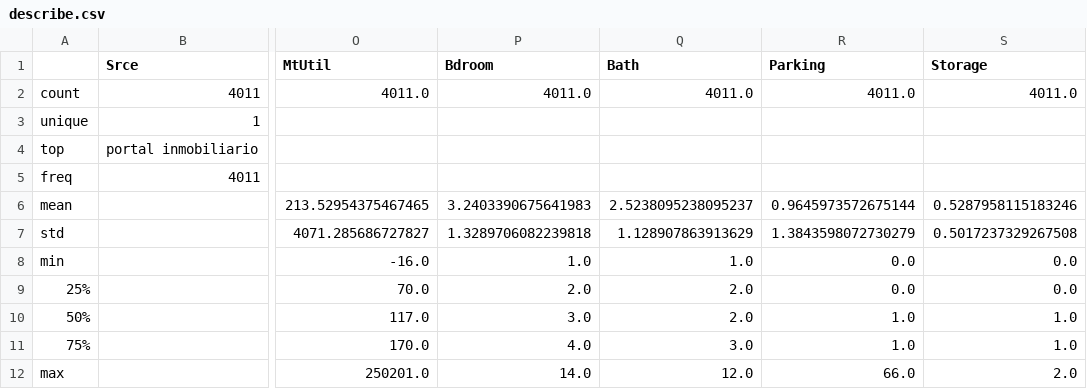
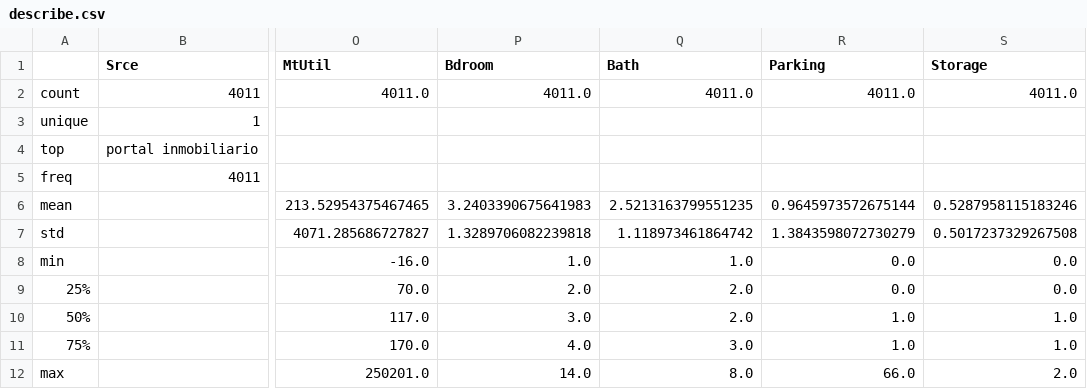
Before and after one commit to Brownbull/housemodel, a CSV file: stats/ETL/20200718/ETL_01_BUILD/portal inmobiliario/describe.csv, drawn as a sheet; only a part is shown, gaps mark what is left out; the diff names each change by its address in the sheet, - before the commit and + after, or states it on an @@ line.

```diff
--- a/stats/ETL/20200718/ETL_01_BUILD/portal inmobiliario/describe.csv
+++ b/stats/ETL/20200718/ETL_01_BUILD/portal inmobiliario/describe.csv
-Q6 (Bath): 2.5238095238095237
+Q6 (Bath): 2.5213163799551235
-Q7 (Bath): 1.128907863913629
+Q7 (Bath): 1.118973461864742
-Q12 (Bath): 12.0
+Q12 (Bath): 8.0
```
Also changed, not shown: stats/ETL/20200718/ETL_00_COLLECT/portal inmobiliario/describe.csv, 17 other files.
